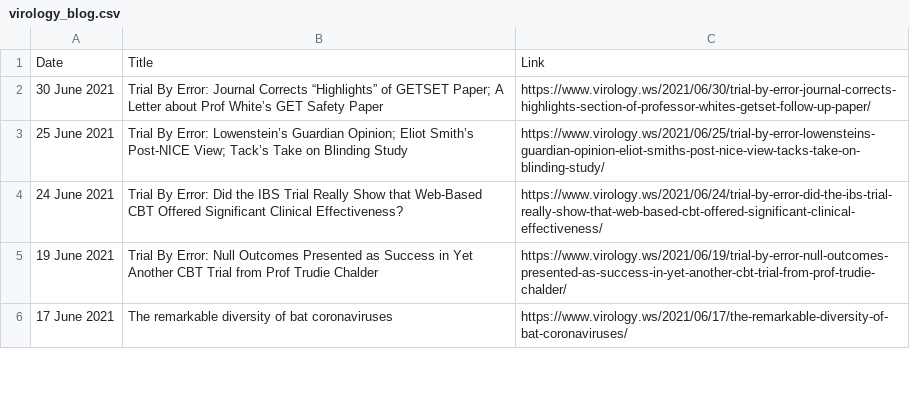
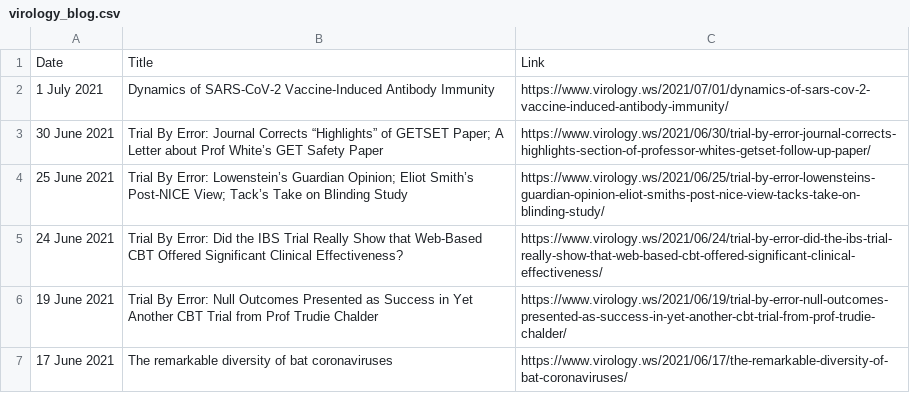
Before and after one commit to bbennett80/virology_blog, a CSV file: virology_blog.csv, drawn as a sheet; only a part is shown.

```diff
--- a/virology_blog.csv
+++ b/virology_blog.csv
@@ -1,2 +1,3 @@
 Date,Title,Link
+1 July 2021,Dynamics of SARS-CoV-2 Vaccine-Induced Antibody Immunity,https://www.virology.ws/2021/07/01/dynamics-of-sars-cov-2-vaccine-induced-antibody-immunity/
 30 June 2021,Trial By Error: Journal Corrects “Highlights” of GETSET Paper; A Letter about Prof White’s GET Safety Paper,https://www.virology.ws/2021/06/30/trial-by-error-journal-corrects-highlights-section-of-professor-whites-getset-follow-up-paper/
```
